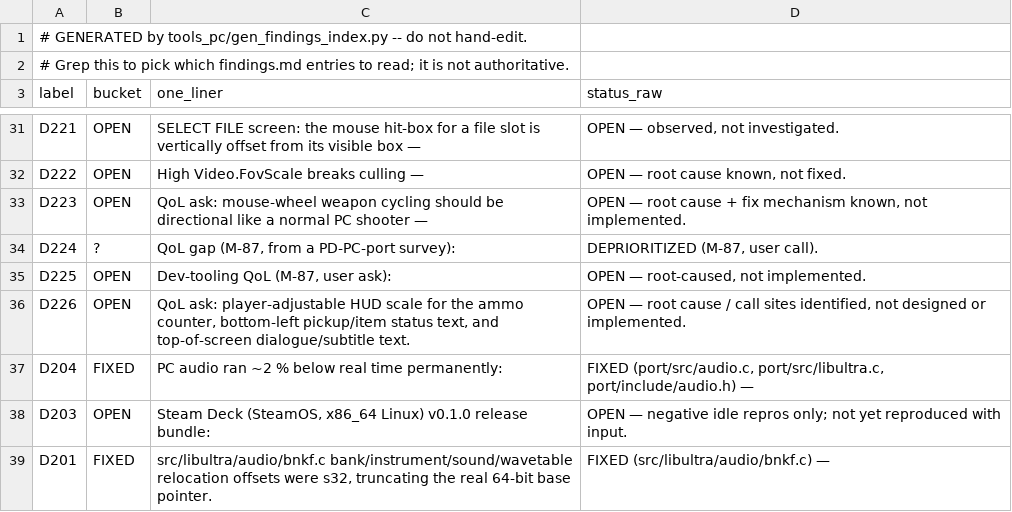
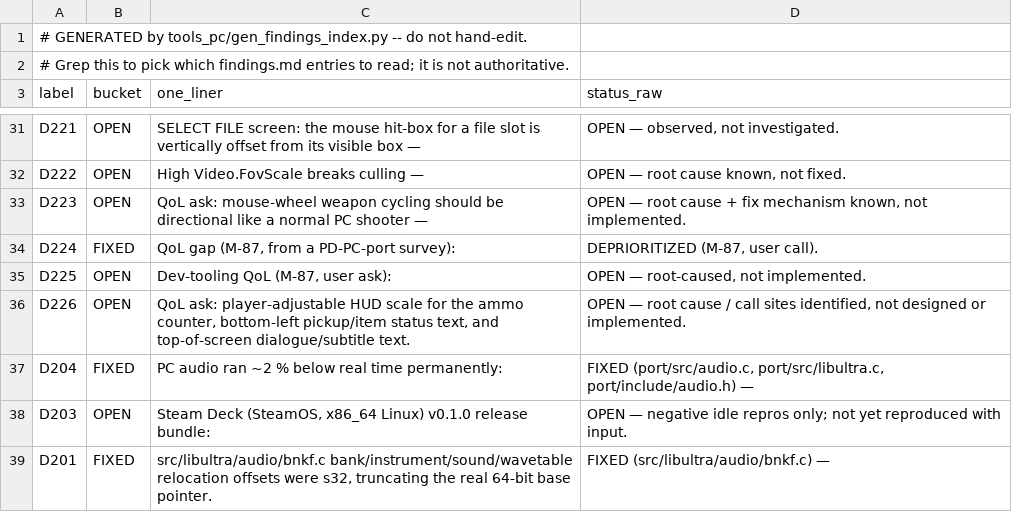
Before and after one commit to jkdansereau/goldeneye-pc-port, a CSV file: docs/dev/findings-index.csv, drawn as a sheet; only a part is shown, gaps mark what is left out.

```diff
--- a/docs/dev/findings-index.csv
+++ b/docs/dev/findings-index.csv
@@ -33,3 +33,3 @@ D222,OPEN,High Video.FovScale breaks culling —,"OPEN — root cause known, not
 D223,OPEN,QoL ask: mouse-wheel weapon cycling should be directional like a normal PC shooter —,"OPEN — root cause + fix mechanism known, not implemented."
-D224,?,"QoL gap (M-87, from a PD-PC-port survey):","DEPRIORITIZED (M-87, user call)."
+D224,FIXED,"QoL gap (M-87, from a PD-PC-port survey):","DEPRIORITIZED (M-87, user call)."
 D225,OPEN,"Dev-tooling QoL (M-87, user ask):","OPEN — root-caused, not implemented."
```
Also changed, not shown: 4 other files.
